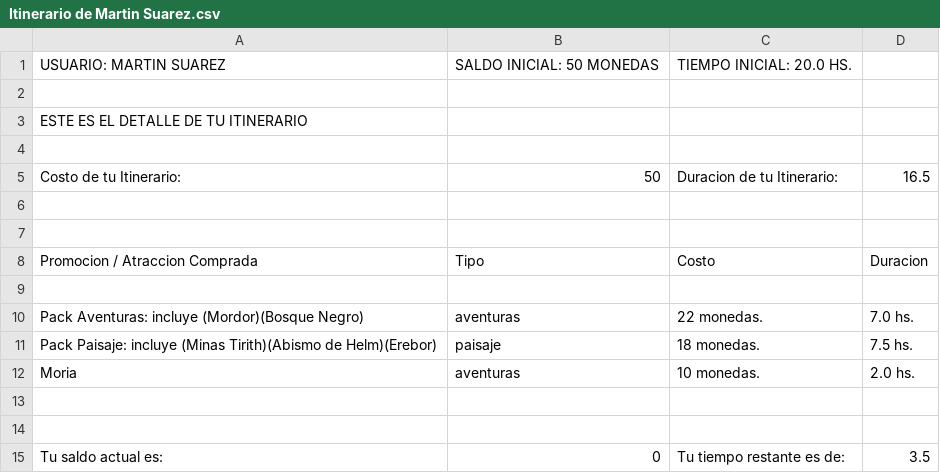
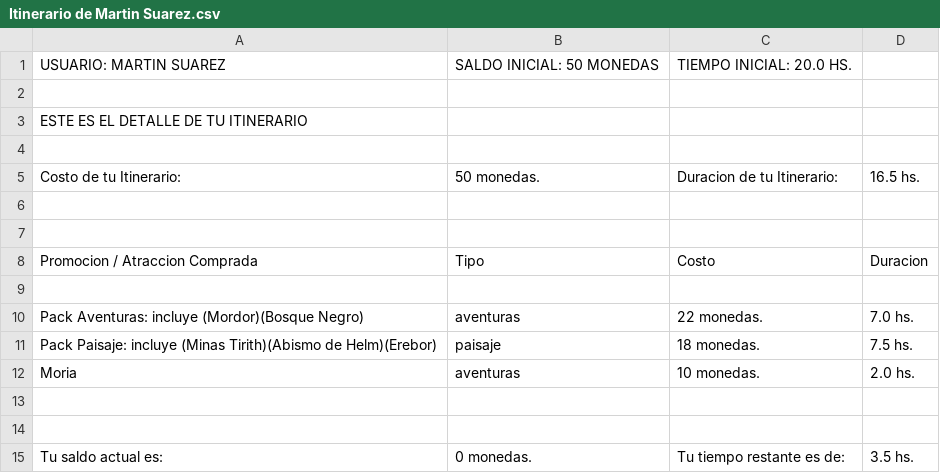
Before and after one commit to Programmer-extends-Fede/TP_1_Turismo_En_La_Tierra_Media, a CSV file: Salida/Itinerario de Martin Suarez.csv, drawn as a sheet.

```diff
--- a/Salida/Itinerario de Martin Suarez.csv
+++ b/Salida/Itinerario de Martin Suarez.csv
@@ -4,3 +4,3 @@ ESTE ES EL DETALLE DE TU ITINERARIO
 
-Costo de tu Itinerario:;50;Duracion de tu Itinerario:;16.5
+Costo de tu Itinerario:;50 monedas.;Duracion de tu Itinerario:;16.5 hs.
 
@@ -14,2 +14,2 @@ Moria;aventuras;10 monedas.;2.0 hs.
 
-Tu saldo actual es:;0;Tu tiempo restante es de:;3.5
+Tu saldo actual es:;0 monedas.;Tu tiempo restante es de:;3.5 hs.
```
Also changed, not shown: Salida/Itinerario de Jose Olaechea.csv, Salida/Itinerario de Maria Cumillanca.csv, 6 other files.
